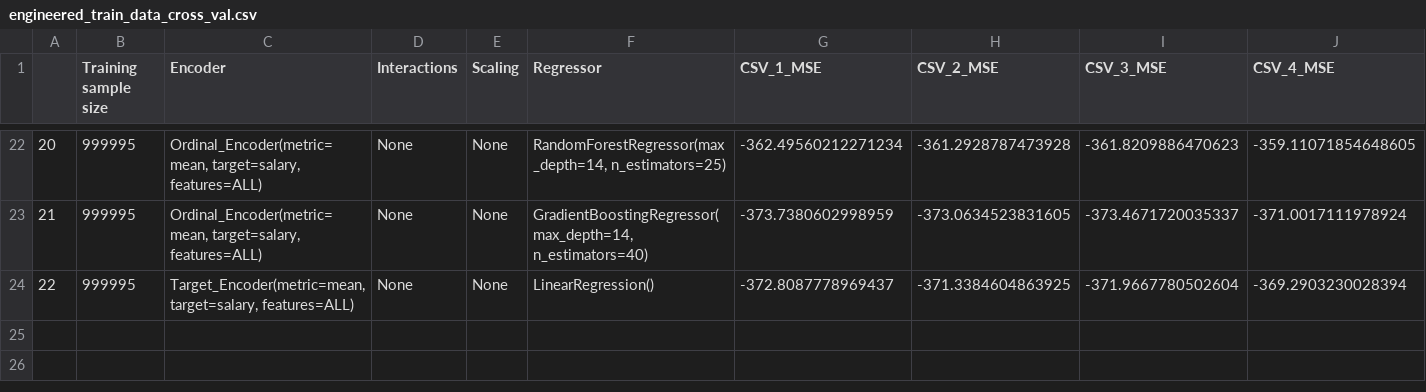
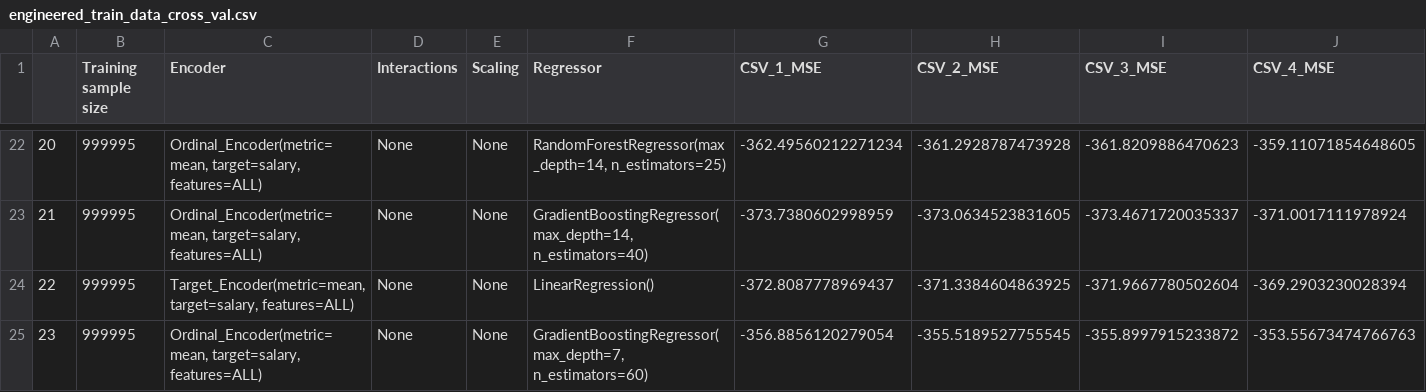
Before and after one commit to PaawanSharma/Salaries-Project, a CSV file: cross_val_logs/engineered_train_data_cross_val.csv, drawn as a sheet; only a part is shown, gaps mark what is left out; rows hold the shown columns only; the diff names each change by its address in the sheet, - before the commit and + after, or states it on an @@ line.

Commit message:
Update logs

```diff
--- a/cross_val_logs/engineered_train_data_cross_val.csv
+++ b/cross_val_logs/engineered_train_data_cross_val.csv
+row 25: 23 | 999995 | Ordinal_Encoder(metric=mean, target=salary, features=ALL) | None | None | GradientBoostingRegressor(max_depth=7, n_estimators=60) | -356.8856120279054 | -355.5189527755545 | -355.8997915233872 | -353.55673474766763
```
